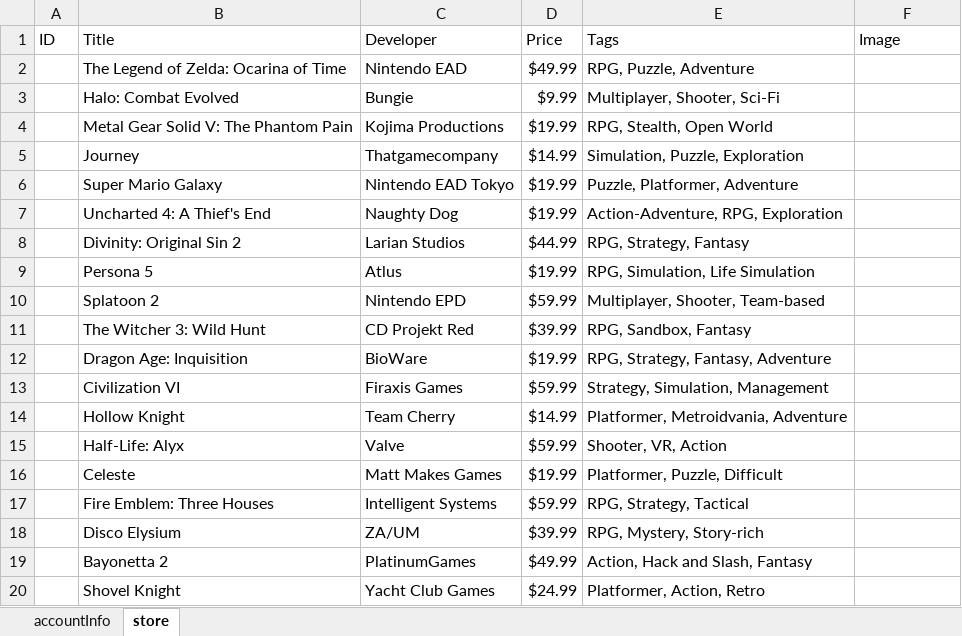
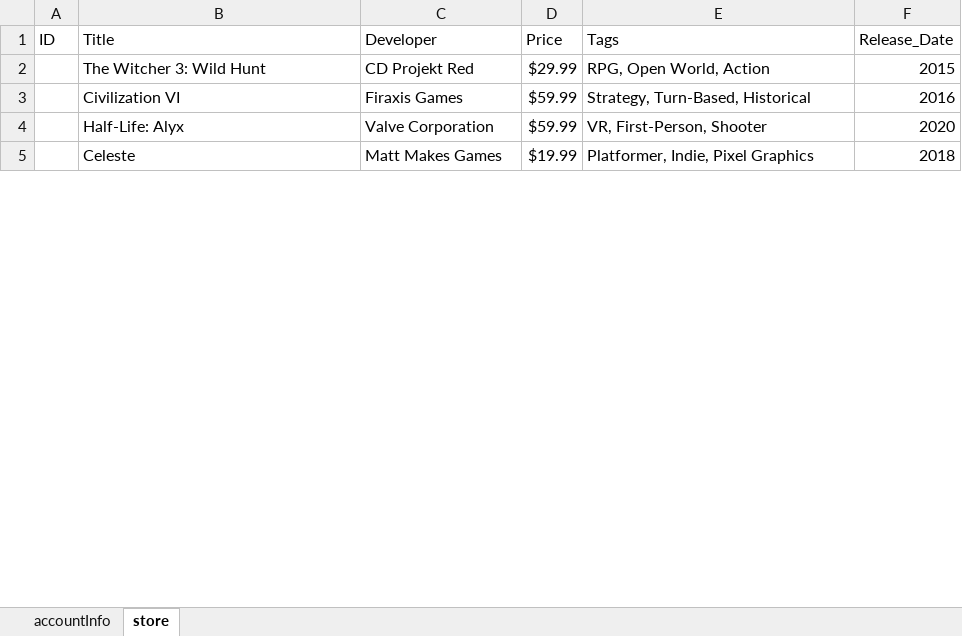
Before and after one commit to KTRiles55/game-launcher, an Excel workbook: database_offline.xlsx, sheet store, drawn as a sheet; only a part is shown; values as stored, in another font and other column widths than the file's, no cell formats; charts and pictures not drawn; removed rows and columns are numbered as before the commit, all else as after; the diff covers the shown part only; the diff names each change by its address in the sheet, - before the commit and + after, or states it on an @@ line.

```diff
--- a/database_offline.xlsx (sheet store)
+++ b/database_offline.xlsx (sheet store)
-F1: Image
+F1: Release_Date
-row 2:  | The Legend of Zelda: Ocarina of Time | Nintendo EAD | $49.99 | RPG, Puzzle, Adventure
-row 3:  | Halo: Combat Evolved | Bungie | $9.99 | Multiplayer, Shooter, Sci-Fi
-row 4:  | Metal Gear Solid V: The Phantom Pain | Kojima Productions | $19.99 | RPG, Stealth, Open World
-row 5:  | Journey | Thatgamecompany | $14.99 | Simulation, Puzzle, Exploration
-row 6:  | Super Mario Galaxy | Nintendo EAD Tokyo | $19.99 | Puzzle, Platformer, Adventure
-row 7:  | Uncharted 4: A Thief's End | Naughty Dog | $19.99 | Action-Adventure, RPG, Exploration
-row 8:  | Divinity: Original Sin 2 | Larian Studios | $44.99 | RPG, Strategy, Fantasy
-row 9:  | Persona 5 | Atlus | $19.99 | RPG, Simulation, Life Simulation
-row 10:  | Splatoon 2 | Nintendo EPD | $59.99 | Multiplayer, Shooter, Team-based
-D2 (Price): $39.99
+D2 (Price): $29.99
-E2 (Tags): RPG, Sandbox, Fantasy
+E2 (Tags): RPG, Open World, Action
-F2 (Release_Date): (empty)
+F2 (Release_Date): 2015
-row 12:  | Dragon Age: Inquisition | BioWare | $19.99 | RPG, Strategy, Fantasy, Adventure
-E3 (Tags): Strategy, Simulation, Management
+E3 (Tags): Strategy, Turn-Based, Historical
-F3 (Release_Date): (empty)
+F3 (Release_Date): 2016
-row 14:  | Hollow Knight | Team Cherry | $14.99 | Platformer, Metroidvania, Adventure
-C4 (Developer): Valve
+C4 (Developer): Valve Corporation
-E4 (Tags): Shooter, VR, Action
+E4 (Tags): VR, First-Person, Shooter
-F4 (Release_Date): (empty)
+F4 (Release_Date): 2020
-E5 (Tags): Platformer, Puzzle, Difficult
+E5 (Tags): Platformer, Indie, Pixel Graphics
-F5 (Release_Date): (empty)
+F5 (Release_Date): 2018
-row 17:  | Fire Emblem: Three Houses | Intelligent Systems | $59.99 | RPG, Strategy, Tactical
-row 18:  | Disco Elysium | ZA/UM | $39.99 | RPG, Mystery, Story-rich
-row 19:  | Bayonetta 2 | PlatinumGames | $49.99 | Action, Hack and Slash, Fantasy
-row 20:  | Shovel Knight | Yacht Club Games | $24.99 | Platformer, Action, Retro
```
Also changed, not shown: 21 added rows, 6 removed rows and 11 edited cells elsewhere in this sheet, cell formats, charts or pictures, 15 other files.
